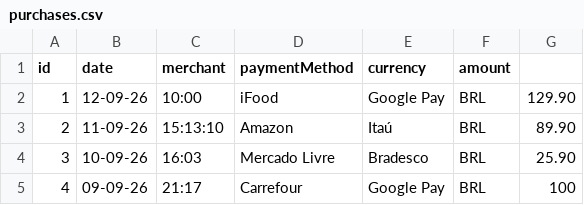
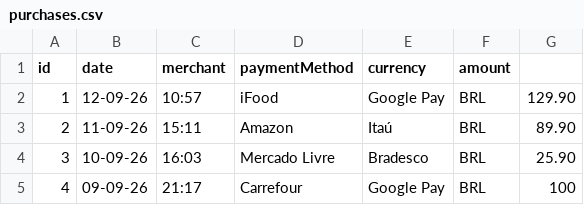
Before and after one commit to paulofernando78/dashpadly, a CSV file: public/assets/data/purchases.csv, drawn as a sheet.

```diff
--- a/public/assets/data/purchases.csv
+++ b/public/assets/data/purchases.csv
@@ -1,4 +1,4 @@
 id,date,merchant,paymentMethod,currency,amount
-1,12-09-26,10:00,iFood,Google Pay,BRL,129.90
-2,11-09-26,15:13:10,Amazon,Itaú,BRL,89.90
+1,12-09-26,10:57,iFood,Google Pay,BRL,129.90
+2,11-09-26,15:11,Amazon,Itaú,BRL,89.90
 3,10-09-26,16:03,Mercado Livre,Bradesco,BRL,25.90
```
Also changed, not shown: 9 other files.
